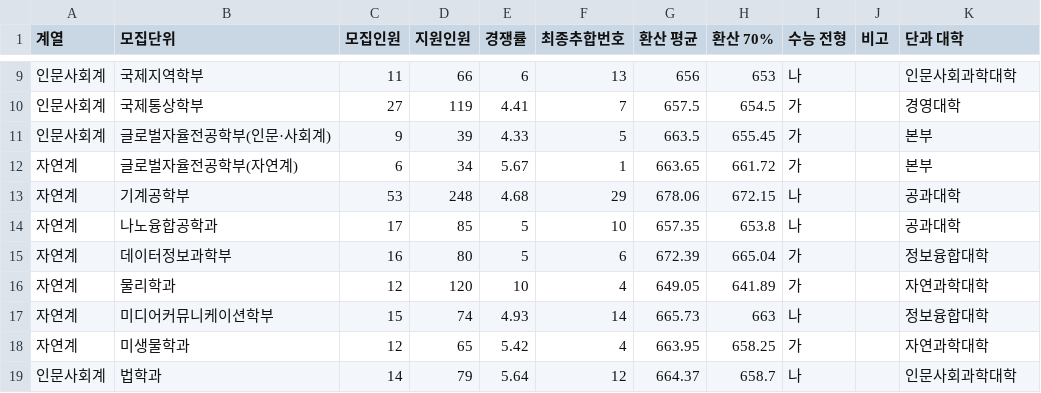
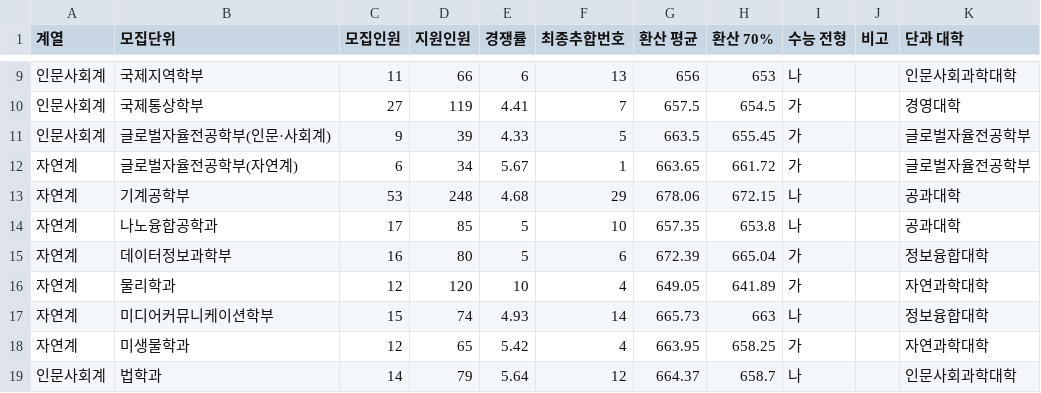
Before and after one commit to nanowater/change_score_calculator, a CSV file: Pukyong_Univ/Pukyong_csv.csv, drawn as a sheet; only a part is shown, gaps mark what is left out.

```diff
--- a/Pukyong_Univ/Pukyong_csv.csv
+++ b/Pukyong_Univ/Pukyong_csv.csv
@@ -10,4 +10,4 @@
 인문사회계,국제통상학부,27,119,4.41,7,657.5,654.5,가,,경영대학
-인문사회계,글로벌자율전공학부(인문·사회계),9,39,4.33,5,663.5,655.45,가,,본부
-자연계,글로벌자율전공학부(자연계),6,34,5.67,1,663.65,661.72,가,,본부
+인문사회계,글로벌자율전공학부(인문·사회계),9,39,4.33,5,663.5,655.45,가,,글로벌자율전공학부
+자연계,글로벌자율전공학부(자연계),6,34,5.67,1,663.65,661.72,가,,글로벌자율전공학부
 자연계,기계공학부,53,248,4.68,29,678.06,672.15,나,,공과대학
```
Also changed, not shown: 11 other files.
